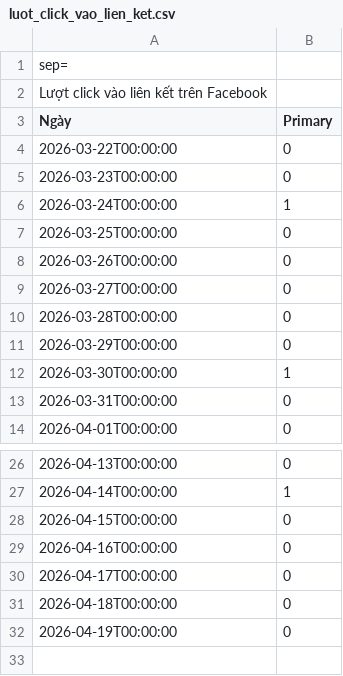
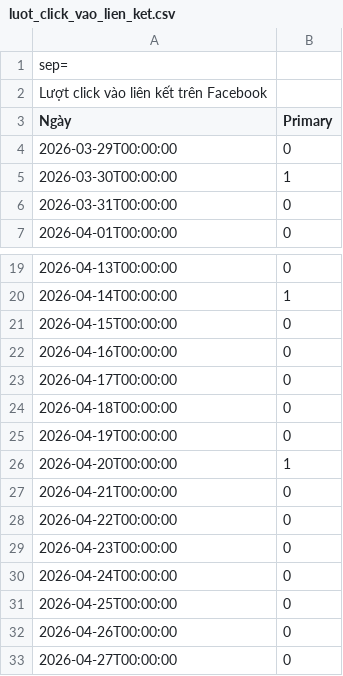
Before and after one commit to trankinhquoc-click/fb-insights-dashboard, a CSV file: luot_click_vao_lien_ket.csv, drawn as a sheet; only a part is shown, gaps mark what is left out; removed rows and columns are numbered as before the commit, all else as after; the diff names each change by its address in the sheet, - before the commit and + after, or states it on an @@ line.

```diff
--- a/luot_click_vao_lien_ket.csv
+++ b/luot_click_vao_lien_ket.csv
-row 4: 2026-03-22T00:00:00 | 0
-row 5: 2026-03-23T00:00:00 | 0
-row 6: 2026-03-24T00:00:00 | 1
-row 7: 2026-03-25T00:00:00 | 0
-row 8: 2026-03-26T00:00:00 | 0
-row 9: 2026-03-27T00:00:00 | 0
-row 10: 2026-03-28T00:00:00 | 0
+row 26: 2026-04-20T00:00:00 | 1
+row 27: 2026-04-21T00:00:00 | 0
+row 28: 2026-04-22T00:00:00 | 0
+row 29: 2026-04-23T00:00:00 | 0
+row 30: 2026-04-24T00:00:00 | 0
+row 31: 2026-04-25T00:00:00 | 0
+row 32: 2026-04-26T00:00:00 | 0
+row 33: 2026-04-27T00:00:00 | 0
```
Also changed, not shown: luot_theo_doi.csv, luot_truy_cap.csv, 3 other files.
